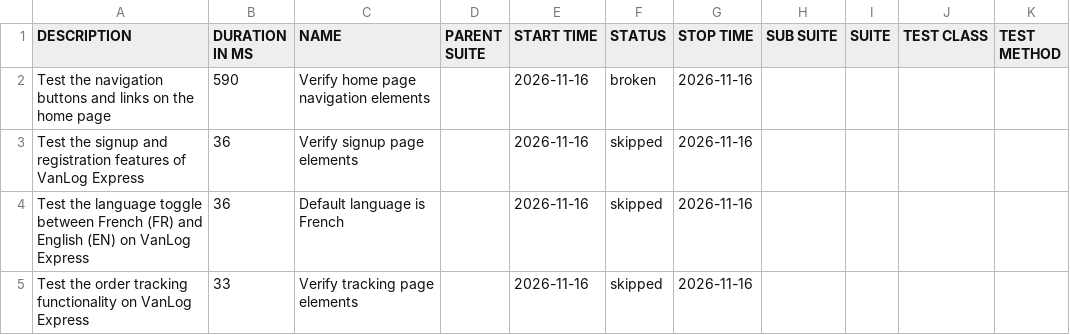
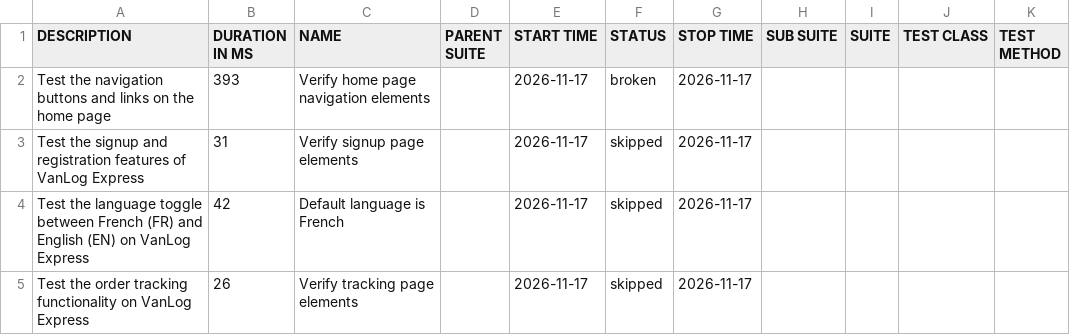
Before and after one commit to Raef211/Automation-vanlog-express, a CSV file: nightly/data/suites.csv, drawn as a sheet.

```diff
--- a/nightly/data/suites.csv
+++ b/nightly/data/suites.csv
@@ -1,5 +1,5 @@
 "DESCRIPTION","DURATION IN MS","NAME","PARENT SUITE","START TIME","STATUS","STOP TIME","SUB SUITE","SUITE","TEST CLASS","TEST METHOD"
-"Test the navigation buttons and links on the home page","590","Verify home page navigation elements","","2026-11-16","broken","2026-11-16","","","",""
-"Test the signup and registration features of VanLog Express","36","Verify signup page elements","","2026-11-16","skipped","2026-11-16","","","",""
-"Test the language toggle between French (FR) and English (EN) on VanLog Express","36","Default language is French","","2026-11-16","skipped","2026-11-16","","","",""
-"Test the order tracking functionality on VanLog Express","33","Verify tracking page elements","","2026-11-16","skipped","2026-11-16","","","",""
+"Test the navigation buttons and links on the home page","393","Verify home page navigation elements","","2026-11-17","broken","2026-11-17","","","",""
+"Test the signup and registration features of VanLog Express","31","Verify signup page elements","","2026-11-17","skipped","2026-11-17","","","",""
+"Test the language toggle between French (FR) and English (EN) on VanLog Express","42","Default language is French","","2026-11-17","skipped","2026-11-17","","","",""
+"Test the order tracking functionality on VanLog Express","26","Verify tracking page elements","","2026-11-17","skipped","2026-11-17","","","",""
```
Also changed, not shown: 20 other files.
